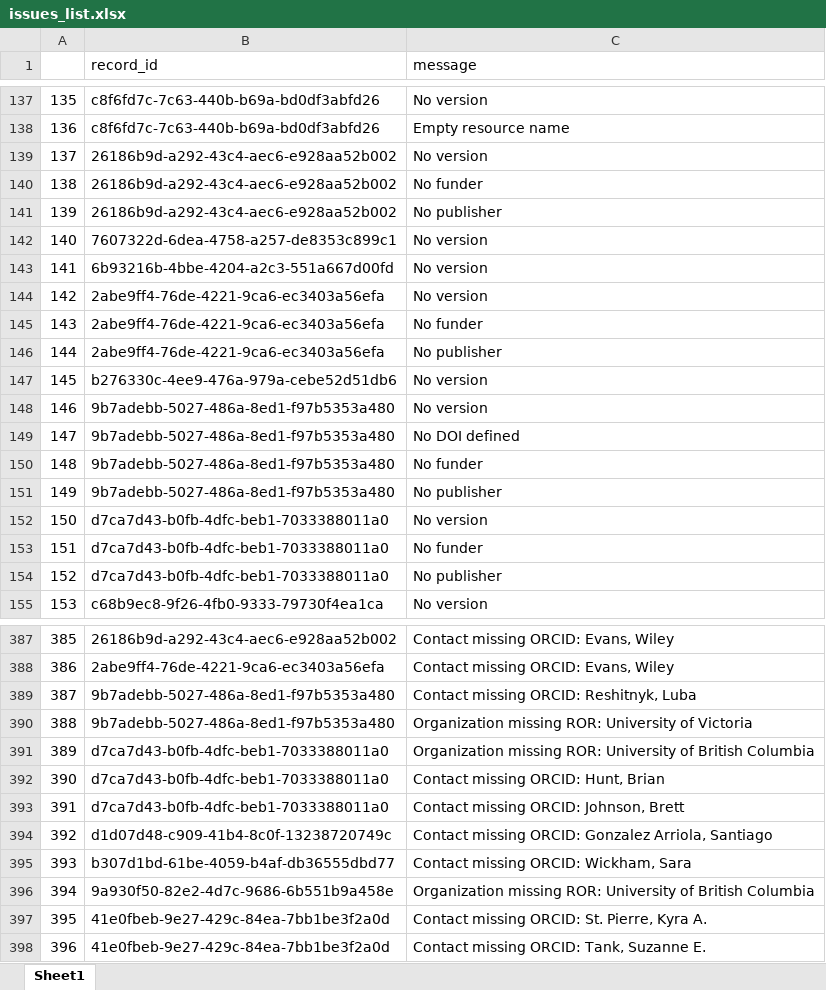
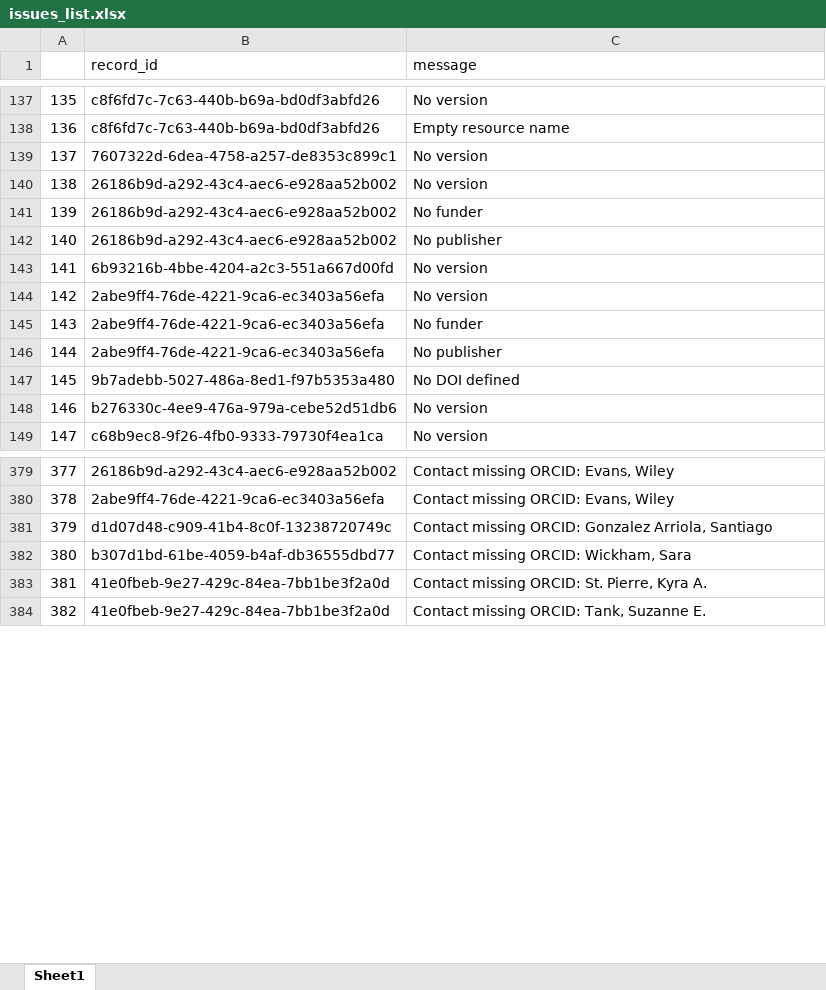
Before and after one commit to HakaiInstitute/hakai-ckan-records-checks, an Excel workbook: docs/issues_list.xlsx, sheet Sheet1, drawn as a sheet; only a part is shown, gaps mark what is left out; values as stored, in another font and other column widths than the file's, no borders; removed rows and columns are numbered as before the commit, all else as after; the diff covers the shown part only; the diff names each change by its address in the sheet, - before the commit and + after, or states it on an @@ line.

```diff
--- a/docs/issues_list.xlsx (sheet Sheet1)
+++ b/docs/issues_list.xlsx (sheet Sheet1)
@@ column A renumbered between rows 11 and 460 @@
@@ row 142 moved to row 139: 137 @@
@@ row 149 moved to row 147: 145 @@
-row 148: 146 | 9b7adebb-5027-486a-8ed1-f97b5353a480 | No version
-row 150: 148 | 9b7adebb-5027-486a-8ed1-f97b5353a480 | No funder
-row 151: 149 | 9b7adebb-5027-486a-8ed1-f97b5353a480 | No publisher
-row 152: 150 | d7ca7d43-b0fb-4dfc-beb1-7033388011a0 | No version
-row 153: 151 | d7ca7d43-b0fb-4dfc-beb1-7033388011a0 | No funder
-row 154: 152 | d7ca7d43-b0fb-4dfc-beb1-7033388011a0 | No publisher
-row 389: 387 | 9b7adebb-5027-486a-8ed1-f97b5353a480 | Contact missing ORCID: Reshitnyk, Luba
-row 390: 388 | 9b7adebb-5027-486a-8ed1-f97b5353a480 | Organization missing ROR: University of Victoria
-row 391: 389 | d7ca7d43-b0fb-4dfc-beb1-7033388011a0 | Organization missing ROR: University of British Columbia
-row 392: 390 | d7ca7d43-b0fb-4dfc-beb1-7033388011a0 | Contact missing ORCID: Hunt, Brian
-row 393: 391 | d7ca7d43-b0fb-4dfc-beb1-7033388011a0 | Contact missing ORCID: Johnson, Brett
@@ row 396 moved to row 393: 391 @@
```
Also changed, not shown: 1 added row, 9 removed rows and 73 moved rows elsewhere in this sheet, docs/catalog_summary.xlsx, 18 other files.
